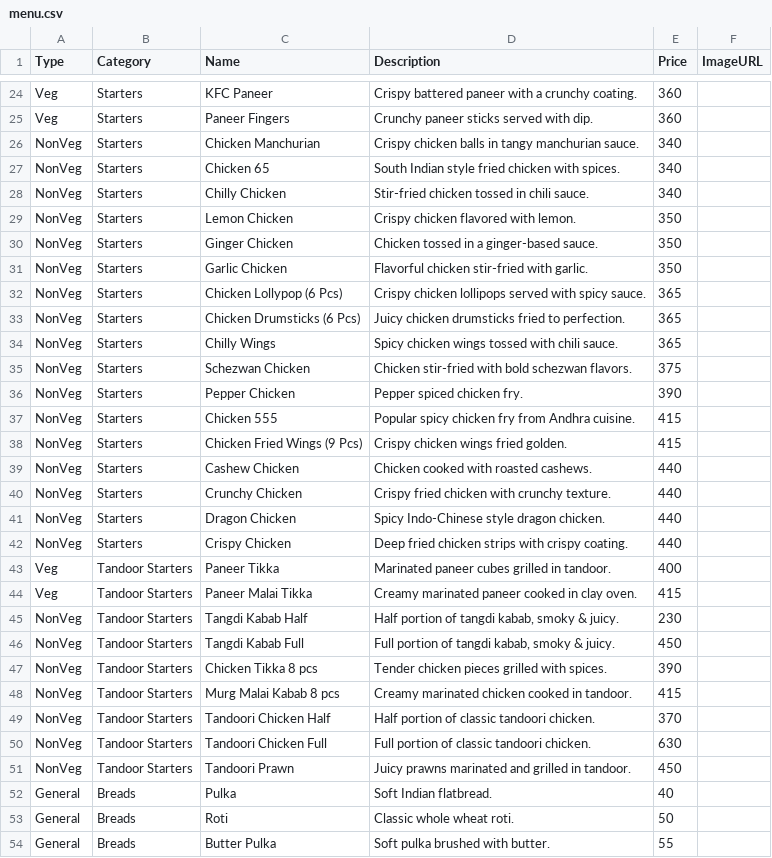
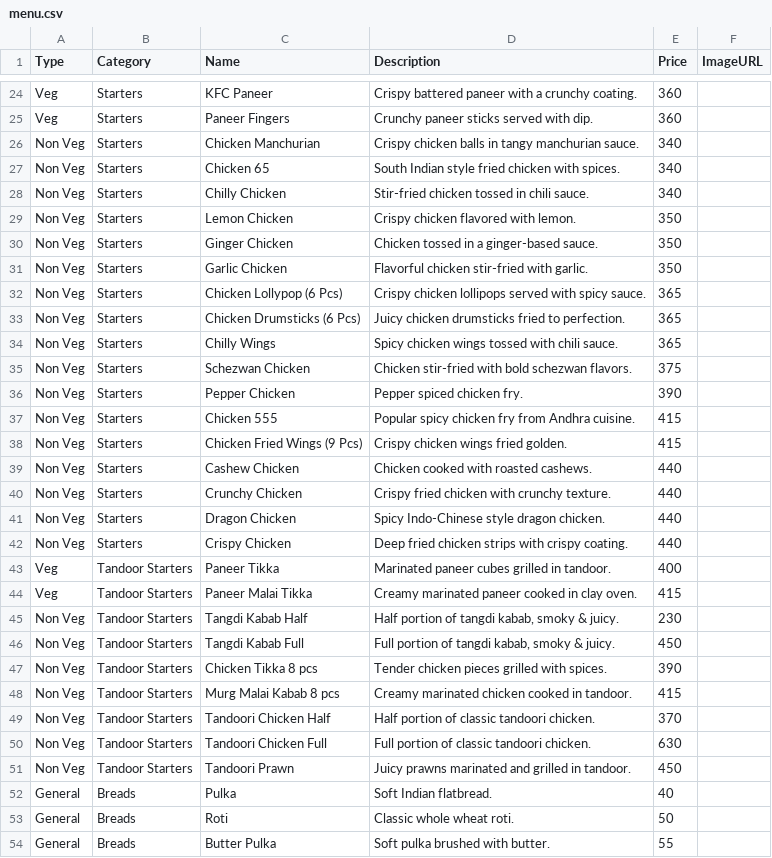
Before and after one commit to sanvigroupofhotels/hotel-excella-orderfood, a CSV file: menu.csv, drawn as a sheet; only a part is shown, gaps mark what is left out; the diff covers the shown part only.

```diff
--- a/menu.csv
+++ b/menu.csv
@@ -25,28 +25,28 @@ Veg,Starters,KFC Paneer,Crispy battered paneer with a crunchy coating.,360,
 Veg,Starters,Paneer Fingers,Crunchy paneer sticks served with dip.,360,
-NonVeg,Starters,Chicken Manchurian,Crispy chicken balls in tangy manchurian sauce.,340,
-NonVeg,Starters,Chicken 65,South Indian style fried chicken with spices.,340,
-NonVeg,Starters,Chilly Chicken,Stir-fried chicken tossed in chili sauce.,340,
-NonVeg,Starters,Lemon Chicken,Crispy chicken flavored with lemon.,350,
-NonVeg,Starters,Ginger Chicken,Chicken tossed in a ginger-based sauce.,350,
-NonVeg,Starters,Garlic Chicken,Flavorful chicken stir-fried with garlic.,350,
-NonVeg,Starters,Chicken Lollypop (6 Pcs),Crispy chicken lollipops served with spicy sauce.,365,
-NonVeg,Starters,Chicken Drumsticks (6 Pcs),Juicy chicken drumsticks fried to perfection.,365,
-NonVeg,Starters,Chilly Wings,Spicy chicken wings tossed with chili sauce.,365,
-NonVeg,Starters,Schezwan Chicken,Chicken stir-fried with bold schezwan flavors.,375,
-NonVeg,Starters,Pepper Chicken,Pepper spiced chicken fry.,390,
-NonVeg,Starters,Chicken 555,Popular spicy chicken fry from Andhra cuisine.,415,
-NonVeg,Starters,Chicken Fried Wings (9 Pcs),Crispy chicken wings fried golden.,415,
-NonVeg,Starters,Cashew Chicken,Chicken cooked with roasted cashews.,440,
-NonVeg,Starters,Crunchy Chicken,Crispy fried chicken with crunchy texture.,440,
-NonVeg,Starters,Dragon Chicken,Spicy Indo-Chinese style dragon chicken.,440,
-NonVeg,Starters,Crispy Chicken,Deep fried chicken strips with crispy coating.,440,
+Non Veg,Starters,Chicken Manchurian,Crispy chicken balls in tangy manchurian sauce.,340,
+Non Veg,Starters,Chicken 65,South Indian style fried chicken with spices.,340,
+Non Veg,Starters,Chilly Chicken,Stir-fried chicken tossed in chili sauce.,340,
+Non Veg,Starters,Lemon Chicken,Crispy chicken flavored with lemon.,350,
+Non Veg,Starters,Ginger Chicken,Chicken tossed in a ginger-based sauce.,350,
+Non Veg,Starters,Garlic Chicken,Flavorful chicken stir-fried with garlic.,350,
+Non Veg,Starters,Chicken Lollypop (6 Pcs),Crispy chicken lollipops served with spicy sauce.,365,
+Non Veg,Starters,Chicken Drumsticks (6 Pcs),Juicy chicken drumsticks fried to perfection.,365,
+Non Veg,Starters,Chilly Wings,Spicy chicken wings tossed with chili sauce.,365,
+Non Veg,Starters,Schezwan Chicken,Chicken stir-fried with bold schezwan flavors.,375,
+Non Veg,Starters,Pepper Chicken,Pepper spiced chicken fry.,390,
+Non Veg,Starters,Chicken 555,Popular spicy chicken fry from Andhra cuisine.,415,
+Non Veg,Starters,Chicken Fried Wings (9 Pcs),Crispy chicken wings fried golden.,415,
+Non Veg,Starters,Cashew Chicken,Chicken cooked with roasted cashews.,440,
+Non Veg,Starters,Crunchy Chicken,Crispy fried chicken with crunchy texture.,440,
+Non Veg,Starters,Dragon Chicken,Spicy Indo-Chinese style dragon chicken.,440,
+Non Veg,Starters,Crispy Chicken,Deep fried chicken strips with crispy coating.,440,
 Veg,Tandoor Starters,Paneer Tikka,Marinated paneer cubes grilled in tandoor.,400,
 Veg,Tandoor Starters,Paneer Malai Tikka,Creamy marinated paneer cooked in clay oven.,415,
-NonVeg,Tandoor Starters,Tangdi Kabab Half,"Half portion of tangdi kabab, smoky & juicy.",230,
-NonVeg,Tandoor Starters,Tangdi Kabab Full,"Full portion of tangdi kabab, smoky & juicy.",450,
-NonVeg,Tandoor Starters,Chicken Tikka 8 pcs,Tender chicken pieces grilled with spices.,390,
-NonVeg,Tandoor Starters,Murg Malai Kabab 8 pcs,Creamy marinated chicken cooked in tandoor.,415,
-NonVeg,Tandoor Starters,Tandoori Chicken Half,Half portion of classic tandoori chicken.,370,
-NonVeg,Tandoor Starters,Tandoori Chicken Full,Full portion of classic tandoori chicken.,630,
-NonVeg,Tandoor Starters,Tandoori Prawn,Juicy prawns marinated and grilled in tandoor.,450,
+Non Veg,Tandoor Starters,Tangdi Kabab Half,"Half portion of tangdi kabab, smoky & juicy.",230,
+Non Veg,Tandoor Starters,Tangdi Kabab Full,"Full portion of tangdi kabab, smoky & juicy.",450,
+Non Veg,Tandoor Starters,Chicken Tikka 8 pcs,Tender chicken pieces grilled with spices.,390,
+Non Veg,Tandoor Starters,Murg Malai Kabab 8 pcs,Creamy marinated chicken cooked in tandoor.,415,
+Non Veg,Tandoor Starters,Tandoori Chicken Half,Half portion of classic tandoori chicken.,370,
+Non Veg,Tandoor Starters,Tandoori Chicken Full,Full portion of classic tandoori chicken.,630,
+Non Veg,Tandoor Starters,Tandoori Prawn,Juicy prawns marinated and grilled in tandoor.,450,
 General,Breads,Pulka,Soft Indian flatbread.,40,
```
Also changed, not shown: 66 edited cells elsewhere in this file.
